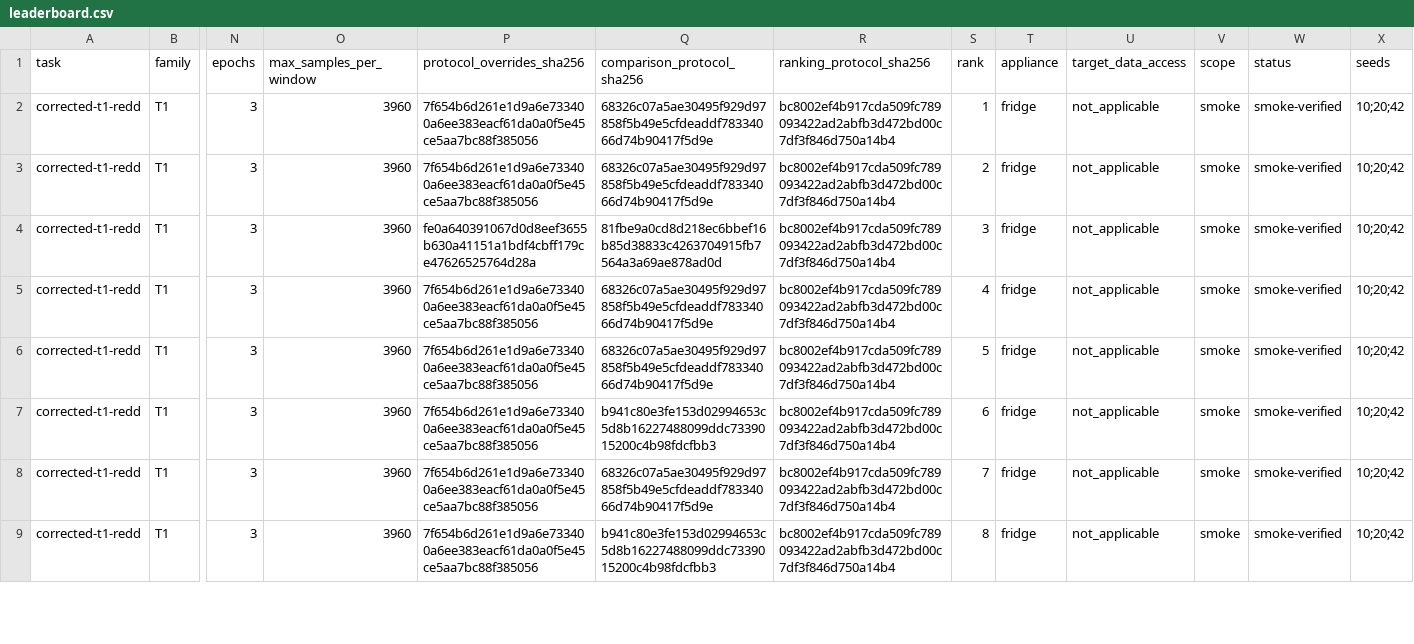
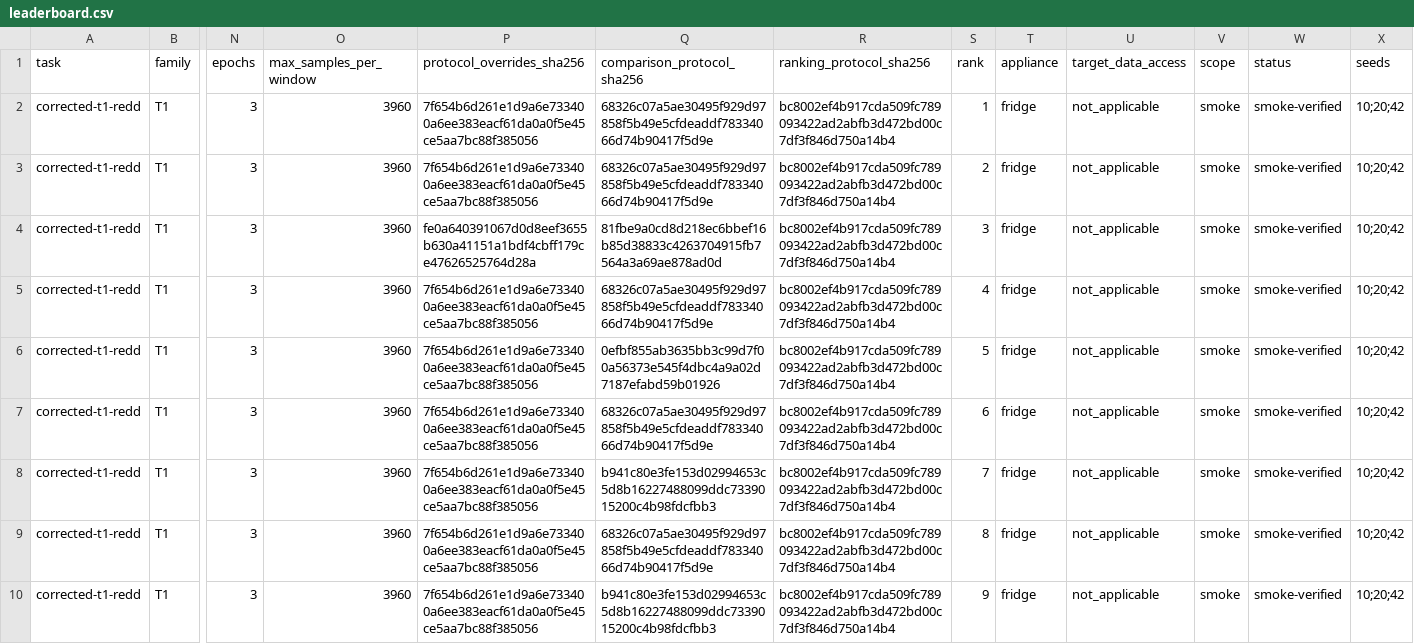
Before and after one commit to nilmtk/nilmbench, a CSV file: leaderboard.csv, drawn as a sheet; only a part is shown, gaps mark what is left out; addresses are those after the commit; rows hold the shown columns only; the diff covers the shown part only; the diff names each change by its address in the sheet, - before the commit and + after, or states it on an @@ line.

```diff
--- a/leaderboard.csv
+++ b/leaderboard.csv
+row 6: corrected-t1-redd | T1 | 3 | 3960 | 7f654b6d261e1d9a6e733400a6ee383eacf61da0a0f5e45ce5aa7bc88f385056 | 0efbf855ab3635bb3c99d7f00a56373e545f4dbc4a9a02d7187efabd59b01926 | bc8002ef4b917cda509fc789093422ad2abfb3d472bd00c7df3f846d750a14b4 | 5 | fridge | not_applicable | smoke | smoke-verified | 10;20;42
-S7 (rank): 5
+S7 (rank): 6
-S8 (rank): 6
+S8 (rank): 7
-S9 (rank): 7
+S9 (rank): 8
-S10 (rank): 8
+S10 (rank): 9
```
Also changed, not shown: 15 edited cells elsewhere in this file, 9 other files.
